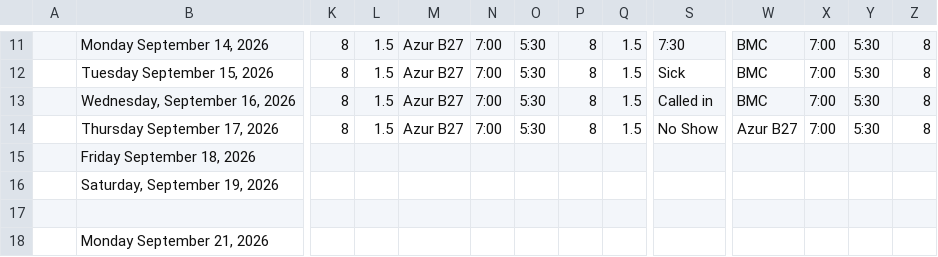
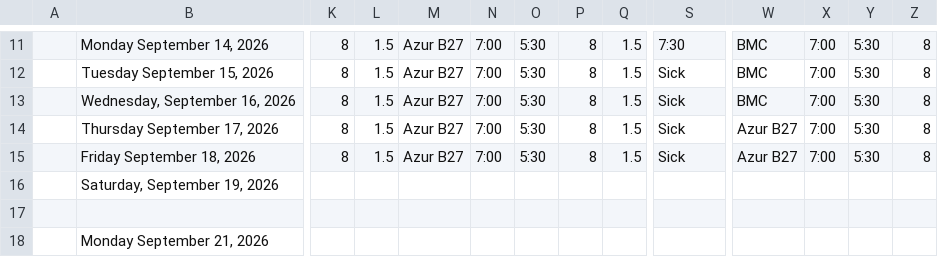
Before and after one commit to lyndon-weber-LLC/headcount-dashboard, a CSV file: data/live/Vadym Timesheet(December 31, 9999).csv, drawn as a sheet; only a part is shown, gaps mark what is left out; removed rows and columns are numbered as before the commit, all else as after; rows hold the shown columns only; the diff covers the shown part only; the diff names each change by its address in the sheet, - before the commit and + after, or states it on an @@ line.

```diff
--- a/data/live/Vadym Timesheet(December 31, 9999).csv
+++ b/data/live/Vadym Timesheet(December 31, 9999).csv
-S13: Called in
+S13: Sick
-S14: No Show
+S14: Sick
-row 15:  | Friday September 18, 2026
+row 15:  | Friday September 18, 2026 | 8 | 1.5 | Azur B27 | 7:00 | 5:30 | 8 | 1.5 | Sick | Azur B27 | 7:00 | 5:30 | 8
```
Also changed, not shown: 33 edited cells elsewhere in this file, data/live/Carlisle Timesheet(December 31, 9999).csv, data/live/Chad Hjemeland Timesheet(September 15, 2026).csv, 14 other files.
